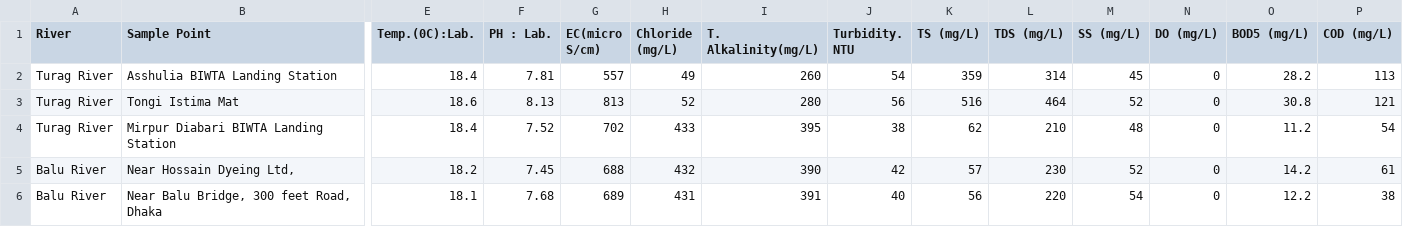
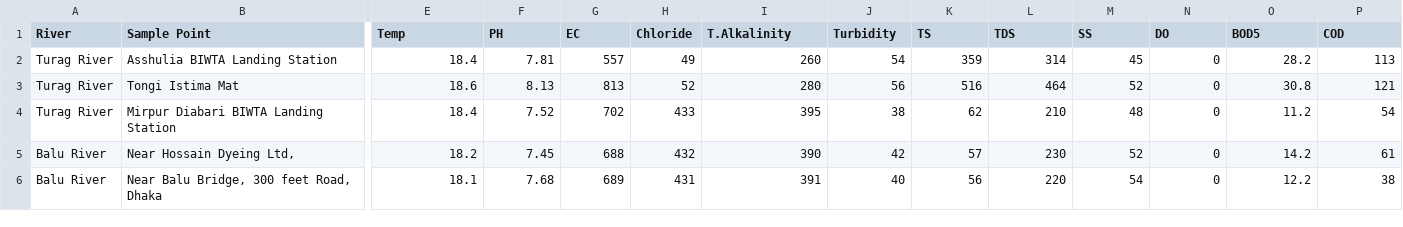
Before and after one commit to foyzul86/Data-Set, a CSV file: dhaka_river_water3y.csv, drawn as a sheet; only a part is shown, gaps mark what is left out; the diff names each change by its address in the sheet, - before the commit and + after, or states it on an @@ line.

Commit message:
Update dhaka_river_water3y.csv

```diff
--- a/dhaka_river_water3y.csv
+++ b/dhaka_river_water3y.csv
-E1: Temp.(0C):Lab.
+E1: Temp
-F1: PH : Lab.
+F1: PH
-G1: EC(micro S/cm)
+G1: EC
-H1: Chloride (mg/L)
+H1: Chloride
-I1: T. Alkalinity(mg/L)
+I1: T.Alkalinity
-J1: Turbidity. NTU
+J1: Turbidity
-K1: TS (mg/L)
+K1: TS
-L1: TDS (mg/L)
+L1: TDS
-M1: SS (mg/L)
+M1: SS
-N1: DO (mg/L)
+N1: DO
-O1: BOD5 (mg/L)
+O1: BOD5
-P1: COD (mg/L)
+P1: COD
```
